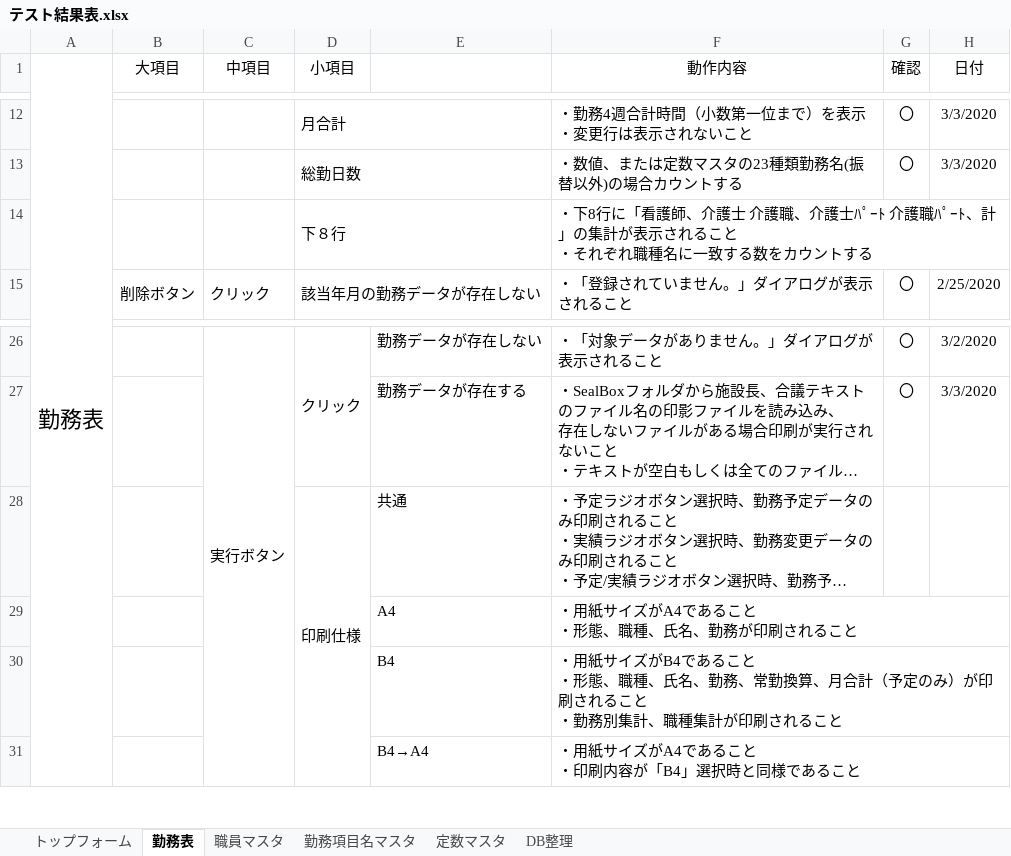
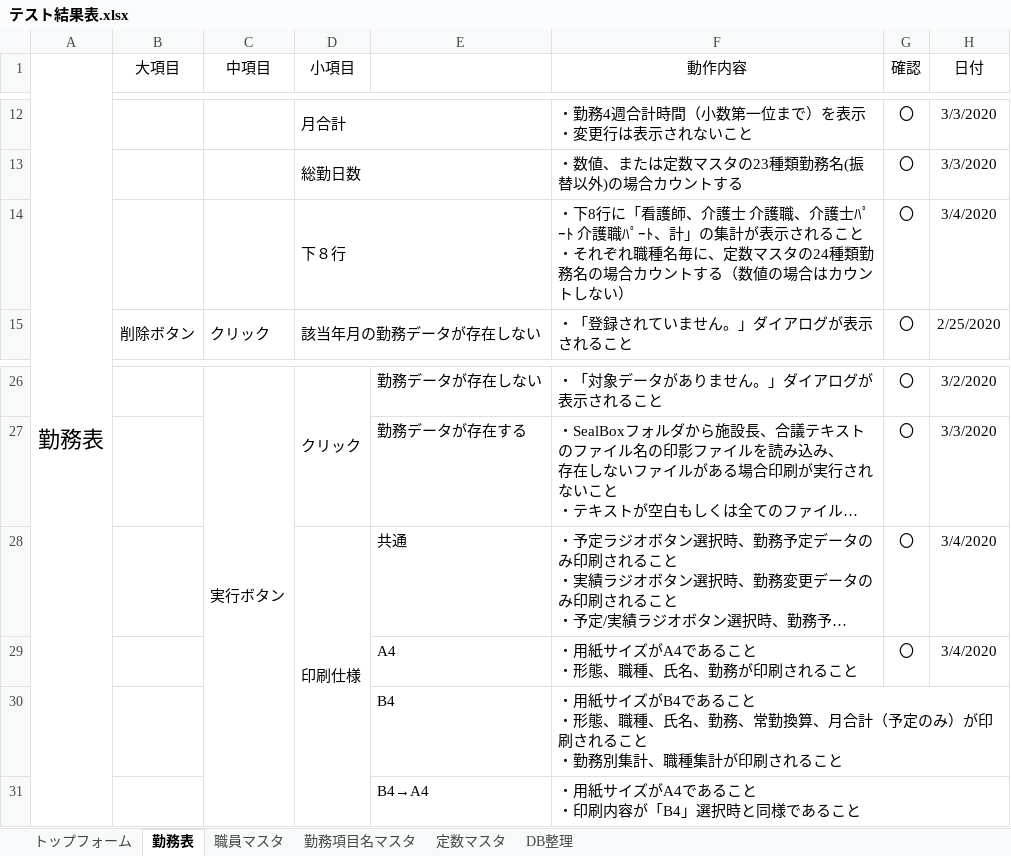
Before and after one commit to hjnb/Symphony_Diary, an Excel workbook: Symphony_Diary/テスト/テスト結果表.xlsx, sheet 勤務表, drawn as a sheet; only a part is shown, gaps mark what is left out; long unchanged cells end in …; values as stored, in another font and other column widths than the file's, no borders; removed rows and columns are numbered as before the commit, all else as after; ↵ is a line break in a cell; the diff names each change by its address in the sheet, - before the commit and + after, or states it on an @@ line.

```diff
--- a/Symphony_Diary/テスト/テスト結果表.xlsx (sheet 勤務表)
+++ b/Symphony_Diary/テスト/テスト結果表.xlsx (sheet 勤務表)
-row 14:  |  |  | 下８行 |  | ・下8行に「看護師、介護士 介護職、介護士ﾊﾟｰﾄ 介護職ﾊﾟｰﾄ、計」の集計が表示されること ↵ ・それぞれ職種名に一致する数をカウントする
+row 14:  |  |  | 下８行 |  | ・下8行に「看護師、介護士 介護職、介護士ﾊﾟｰﾄ 介護職ﾊﾟｰﾄ、計」の集計が表示されること ↵ ・それぞれ職種名毎に、定数マスタの24種類勤務名の場合カウントする（数値の場合はカウントしない） | 〇 | 3/4/2020
-G28:G29 (確認): (empty)
+G28:G29 (確認): 〇
-H28:H29 (日付): (empty)
+H28:H29 (日付): 3/4/2020
```
Also changed, not shown: 2 other files.
